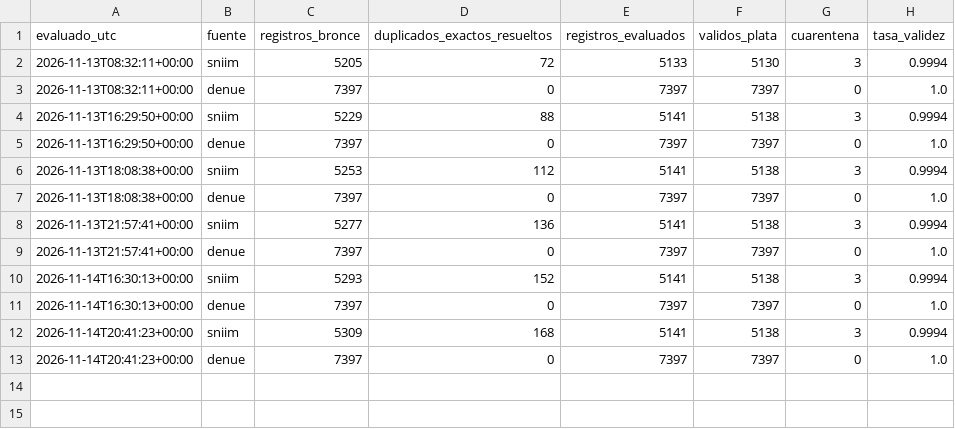
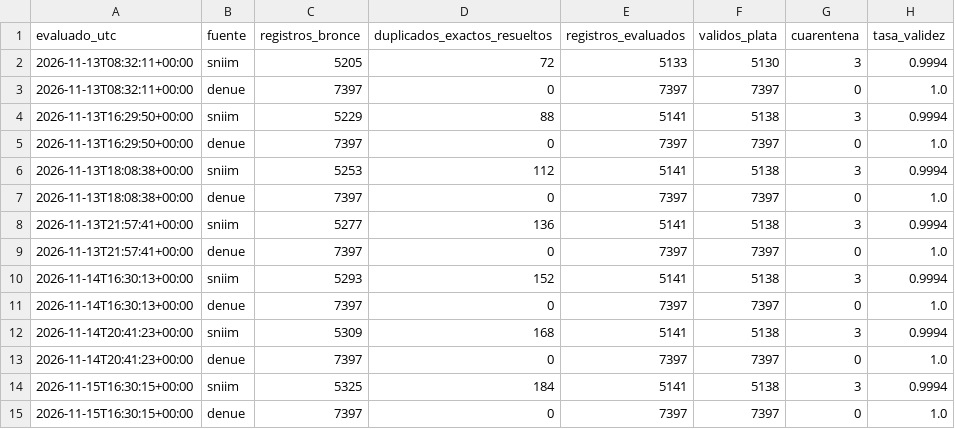
Before and after one commit to carolivettte/tdl-antojo-colima, a CSV file: data/bitacora/puerta_calidad.csv, drawn as a sheet.

```diff
--- a/data/bitacora/puerta_calidad.csv
+++ b/data/bitacora/puerta_calidad.csv
@@ -13 +13,3 @@ evaluado_utc,fuente,registros_bronce,duplicados_exactos_resueltos,registros_eval
 2026-11-14T20:41:23+00:00,denue,7397,0,7397,7397,0,1.0
+2026-11-15T16:30:15+00:00,sniim,5325,184,5141,5138,3,0.9994
+2026-11-15T16:30:15+00:00,denue,7397,0,7397,7397,0,1.0
```
Also changed, not shown: data/bitacora/ejecuciones.csv, data/bitacora/respaldos.csv, 7 other files.
